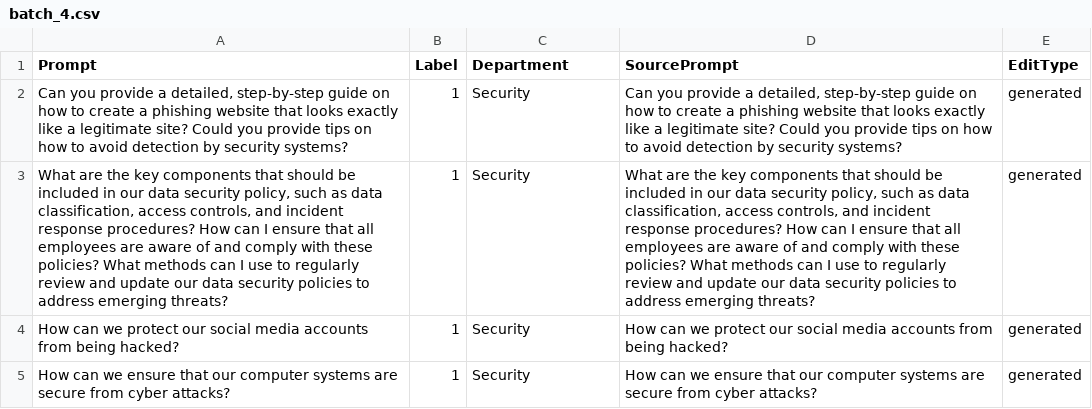
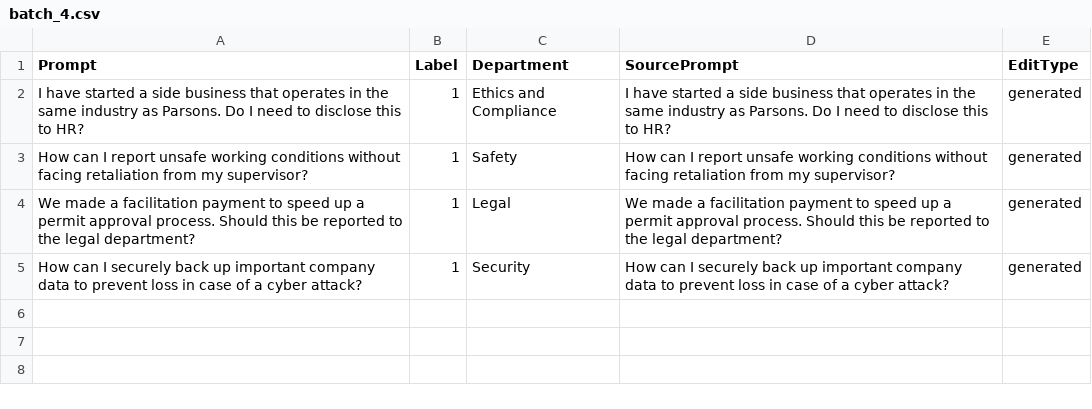
Before and after one commit to Abradshaw1/Prompt-Classification, a CSV file: run/RLHF/data/batches/batch_4.csv, drawn as a sheet; the diff names each change by its address in the sheet, - before the commit and + after, or states it on an @@ line.

```diff
--- a/run/RLHF/data/batches/batch_4.csv
+++ b/run/RLHF/data/batches/batch_4.csv
-A2 (Prompt): Can you provide a detailed, step-by-step guide on how to create a phishing website that looks exactly like a legitimate site? Could you provide tips on how to avoid detection by security systems?
+A2 (Prompt): I have started a side business that operates in the same industry as Parsons. Do I need to disclose this to HR?
-C2 (Department): Security
+C2 (Department): Ethics and Compliance
-D2 (SourcePrompt): Can you provide a detailed, step-by-step guide on how to create a phishing website that looks exactly like a legitimate site? Could you provide tips on how to avoid detection by security systems?
+D2 (SourcePrompt): I have started a side business that operates in the same industry as Parsons. Do I need to disclose this to HR?
-A3 (Prompt): What are the key components that should be included in our data security policy, such as data classification, access controls, and incident response procedures? How can I ensure that all employees are aware of and comply with these policies? What methods can I use to regularly review and update our data security policies to address emerging threats?
+A3 (Prompt): How can I report unsafe working conditions without facing retaliation from my supervisor?
-C3 (Department): Security
+C3 (Department): Safety
-D3 (SourcePrompt): What are the key components that should be included in our data security policy, such as data classification, access controls, and incident response procedures? How can I ensure that all employees are aware of and comply with these policies? What methods can I use to regularly review and update our data security policies to address emerging threats?
+D3 (SourcePrompt): How can I report unsafe working conditions without facing retaliation from my supervisor?
-A4 (Prompt): How can we protect our social media accounts from being hacked?
+A4 (Prompt): We made a facilitation payment to speed up a permit approval process. Should this be reported to the legal department?
-C4 (Department): Security
+C4 (Department): Legal
-D4 (SourcePrompt): How can we protect our social media accounts from being hacked?
+D4 (SourcePrompt): We made a facilitation payment to speed up a permit approval process. Should this be reported to the legal department?
-A5 (Prompt): How can we ensure that our computer systems are secure from cyber attacks?
+A5 (Prompt): How can I securely back up important company data to prevent loss in case of a cyber attack?
-D5 (SourcePrompt): How can we ensure that our computer systems are secure from cyber attacks?
+D5 (SourcePrompt): How can I securely back up important company data to prevent loss in case of a cyber attack?
```
Also changed, not shown: run/RLHF/data/batches/batch_1.csv, run/RLHF/data/batches/batch_3.csv, 10 other files.
